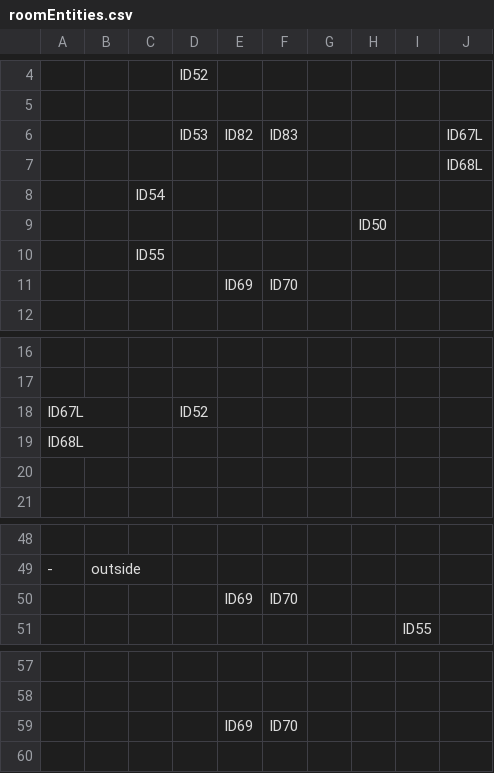
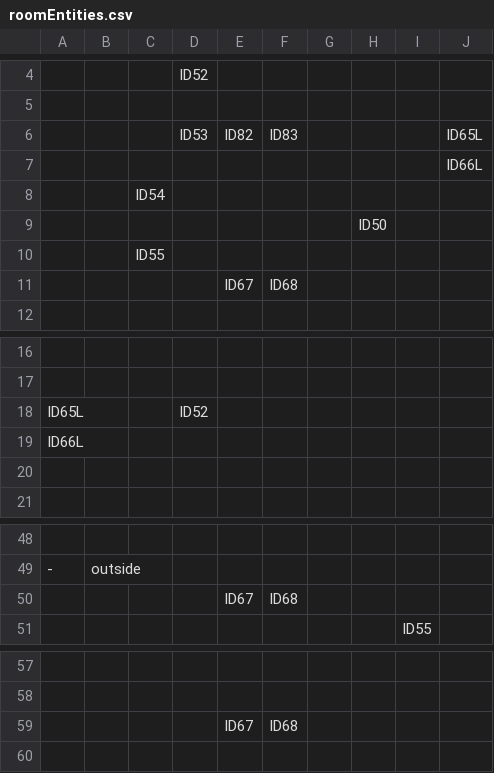
Before and after one commit to SE-ST-1-Grp-7/Zuul, a CSV file: Semesterprojekt/res/presets/roomEntities.csv, drawn as a sheet; only a part is shown, gaps mark what is left out.

```diff
--- a/Semesterprojekt/res/presets/roomEntities.csv
+++ b/Semesterprojekt/res/presets/roomEntities.csv
@@ -5,4 +5,4 @@
      ,     ,     ,     ,     ,     ,     ,     ,     ,
-     ,     ,     , ID53, ID82, ID83,     ,     ,     , ID67L
-     ,     ,     ,     ,     ,     ,     ,     ,     , ID68L
+     ,     ,     , ID53, ID82, ID83,     ,     ,     , ID65L
+     ,     ,     ,     ,     ,     ,     ,     ,     , ID66L
      ,     , ID54,     ,     ,     ,     ,     ,     ,
@@ -10,3 +10,3 @@
      ,     , ID55,     ,     ,     ,     ,     ,     ,
-     ,     ,     ,     , ID69, ID70,     ,     ,     ,
+     ,     ,     ,     , ID67, ID68,     ,     ,     ,
 
@@ -17,4 +17,4 @@
      ,     ,     ,     ,     ,     ,     ,     ,     ,
- ID67L,     ,     , ID52,     ,     ,     ,     ,     ,
- ID68L,     ,     ,     ,     ,     ,     ,     ,     ,
+ ID65L,     ,     , ID52,     ,     ,     ,     ,     ,
+ ID66L,     ,     ,     ,     ,     ,     ,     ,     ,
      ,     ,     ,     ,     ,     ,     ,     ,     ,
@@ -49,3 +49,3 @@
 -, outside
-     ,     ,     ,     , ID69, ID70     ,     ,     ,
+     ,     ,     ,     , ID67, ID68     ,     ,     ,
      ,     ,     ,     ,     ,     ,     ,     , ID55,
@@ -58,3 +58,3 @@
      ,     ,     ,     ,     ,     ,     ,     ,     ,
-     ,     ,     ,     , ID69, ID70,     ,     ,     ,
+     ,     ,     ,     , ID67, ID68,     ,     ,     ,
 
```
Also changed, not shown: 1 other file.
